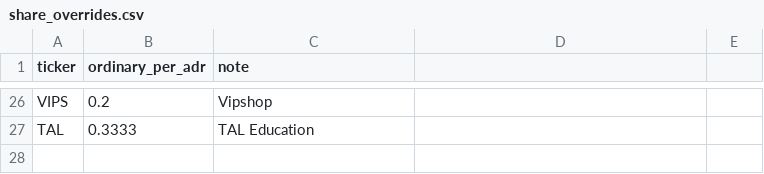
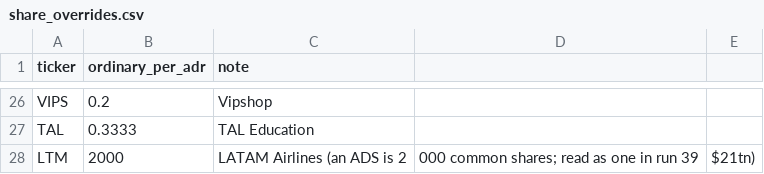
Before and after one commit to Cannibara/Orca, a CSV file: pipeline/orca/hierarchy/data/share_overrides.csv, drawn as a sheet; only a part is shown, gaps mark what is left out; the diff names each change by its address in the sheet, - before the commit and + after, or states it on an @@ line.

```diff
--- a/pipeline/orca/hierarchy/data/share_overrides.csv
+++ b/pipeline/orca/hierarchy/data/share_overrides.csv
+row 28: LTM | 2000 | LATAM Airlines (an ADS is 2 | 000 common shares; read as one in run 39 | $21tn)
```
Also changed, not shown: 4 other files.
